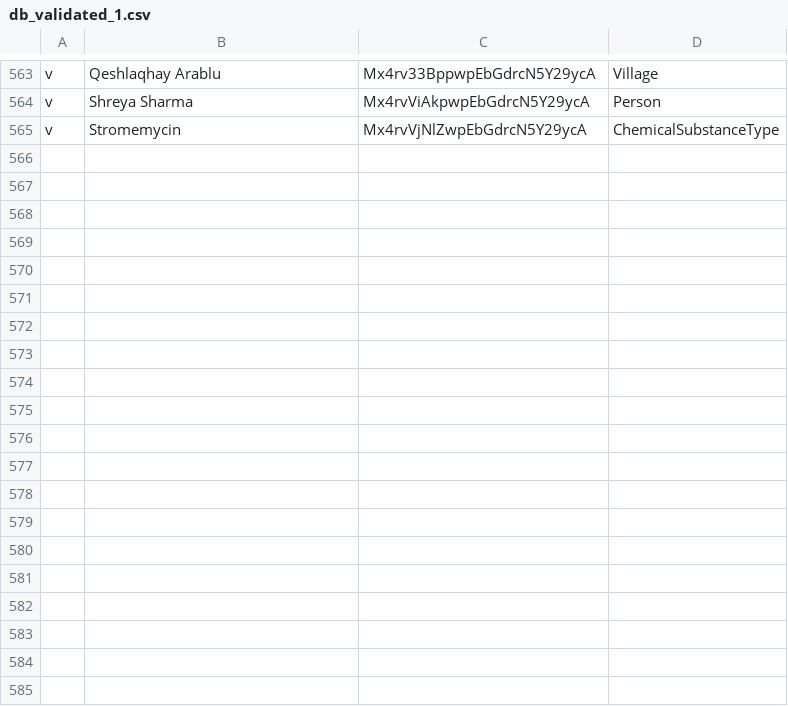
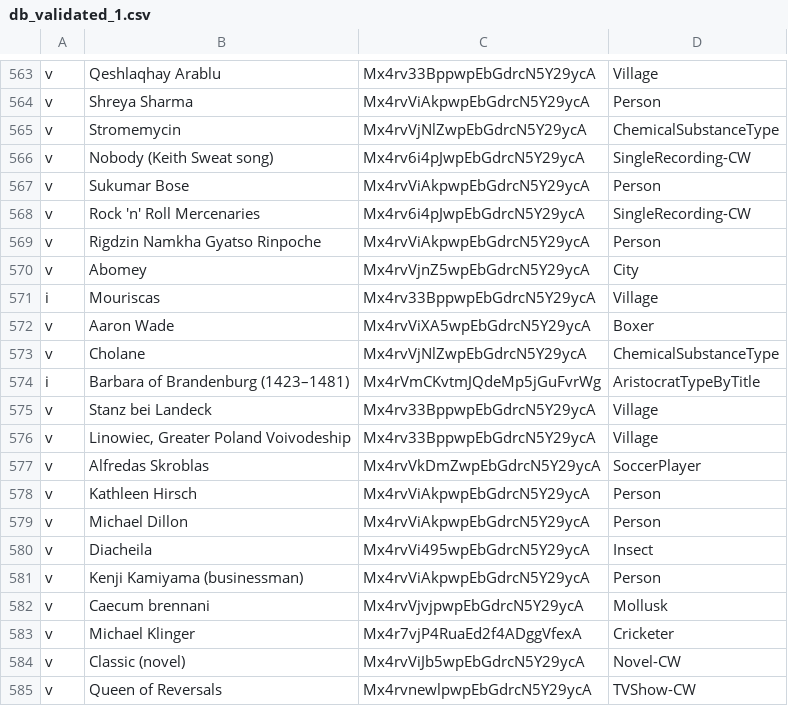
Before and after one commit to cycloped-io/gui-validation, a CSV file: data/db_validated_1.csv, drawn as a sheet; only a part is shown, gaps mark what is left out; the diff covers the shown part only; the diff names each change by its address in the sheet, - before the commit and + after, or states it on an @@ line.

```diff
--- a/data/db_validated_1.csv
+++ b/data/db_validated_1.csv
+row 566: v | Nobody (Keith Sweat song) | Mx4rv6i4pJwpEbGdrcN5Y29ycA | SingleRecording-CW
+row 567: v | Sukumar Bose | Mx4rvViAkpwpEbGdrcN5Y29ycA | Person
+row 568: v | Rock 'n' Roll Mercenaries | Mx4rv6i4pJwpEbGdrcN5Y29ycA | SingleRecording-CW
+row 569: v | Rigdzin Namkha Gyatso Rinpoche | Mx4rvViAkpwpEbGdrcN5Y29ycA | Person
+row 570: v | Abomey | Mx4rvVjnZ5wpEbGdrcN5Y29ycA | City
+row 571: i | Mouriscas | Mx4rv33BppwpEbGdrcN5Y29ycA | Village
+row 572: v | Aaron Wade | Mx4rvViXA5wpEbGdrcN5Y29ycA | Boxer
+row 573: v | Cholane | Mx4rvVjNlZwpEbGdrcN5Y29ycA | ChemicalSubstanceType
+row 574: i | Barbara of Brandenburg (1423–1481) | Mx4rVmCKvtmJQdeMp5jGuFvrWg | AristocratTypeByTitle
+row 575: v | Stanz bei Landeck | Mx4rv33BppwpEbGdrcN5Y29ycA | Village
+row 576: v | Linowiec, Greater Poland Voivodeship | Mx4rv33BppwpEbGdrcN5Y29ycA | Village
+row 577: v | Alfredas Skroblas | Mx4rvVkDmZwpEbGdrcN5Y29ycA | SoccerPlayer
+row 578: v | Kathleen Hirsch | Mx4rvViAkpwpEbGdrcN5Y29ycA | Person
+row 579: v | Michael Dillon | Mx4rvViAkpwpEbGdrcN5Y29ycA | Person
+row 580: v | Diacheila | Mx4rvVi495wpEbGdrcN5Y29ycA | Insect
+row 581: v | Kenji Kamiyama (businessman) | Mx4rvViAkpwpEbGdrcN5Y29ycA | Person
+row 582: v | Caecum brennani | Mx4rvVjvjpwpEbGdrcN5Y29ycA | Mollusk
+row 583: v | Michael Klinger | Mx4r7vjP4RuaEd2f4ADggVfexA | Cricketer
+row 584: v | Classic (novel) | Mx4rvViJb5wpEbGdrcN5Y29ycA | Novel-CW
+row 585: v | Queen of Reversals | Mx4rvnewlpwpEbGdrcN5Y29ycA | TVShow-CW
```
Also changed, not shown: 15 added rows elsewhere in this file, data/cc_validated_1.csv, data/cd_validated_1.csv, 2 other files.
